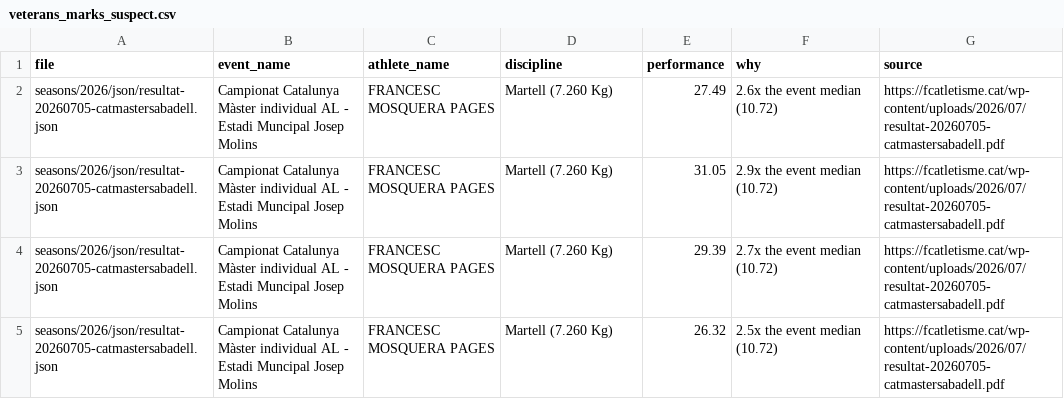
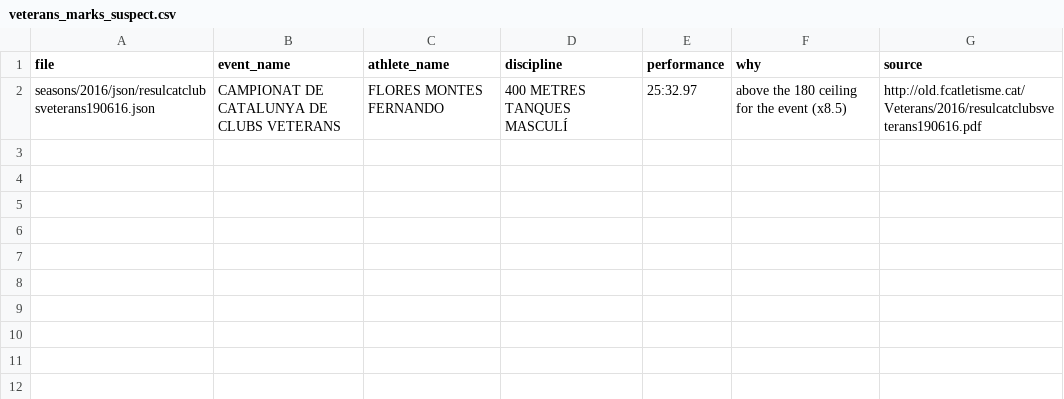
Before and after one commit to Club-Atletisme-Tarragona/cat-results-extractor, a CSV file: reports/veterans_marks_suspect.csv, drawn as a sheet; removed rows and columns are numbered as before the commit, all else as after; the diff names each change by its address in the sheet, - before the commit and + after, or states it on an @@ line.

```diff
--- a/reports/veterans_marks_suspect.csv
+++ b/reports/veterans_marks_suspect.csv
-row 2: seasons/2026/json/resultat-20260705-catmastersabadell.json | Campionat Catalunya Màster individual AL - Estadi Muncipal Josep Molins | FRANCESC MOSQUERA PAGES | Martell (7.260 Kg) | 27.49 | 2.6x the event median (10.72) | https://fcatletisme.cat/wp-content/uploads/2026/07/resultat-20260705-catmastersabadell.pdf
-row 3: seasons/2026/json/resultat-20260705-catmastersabadell.json | Campionat Catalunya Màster individual AL - Estadi Muncipal Josep Molins | FRANCESC MOSQUERA PAGES | Martell (7.260 Kg) | 31.05 | 2.9x the event median (10.72) | https://fcatletisme.cat/wp-content/uploads/2026/07/resultat-20260705-catmastersabadell.pdf
-row 4: seasons/2026/json/resultat-20260705-catmastersabadell.json | Campionat Catalunya Màster individual AL - Estadi Muncipal Josep Molins | FRANCESC MOSQUERA PAGES | Martell (7.260 Kg) | 29.39 | 2.7x the event median (10.72) | https://fcatletisme.cat/wp-content/uploads/2026/07/resultat-20260705-catmastersabadell.pdf
-row 5: seasons/2026/json/resultat-20260705-catmastersabadell.json | Campionat Catalunya Màster individual AL - Estadi Muncipal Josep Molins | FRANCESC MOSQUERA PAGES | Martell (7.260 Kg) | 26.32 | 2.5x the event median (10.72) | https://fcatletisme.cat/wp-content/uploads/2026/07/resultat-20260705-catmastersabadell.pdf
+row 2: seasons/2016/json/resulcatclubsveterans190616.json | CAMPIONAT DE CATALUNYA DE CLUBS VETERANS | FLORES MONTES FERNANDO | 400 METRES TANQUES MASCULÍ | 25:32.97 | above the 180 ceiling for the event (x8.5) | http://old.fcatletisme.cat/Veterans/2016/resulcatclubsveterans190616.pdf
```
Also changed, not shown: 9 other files.
